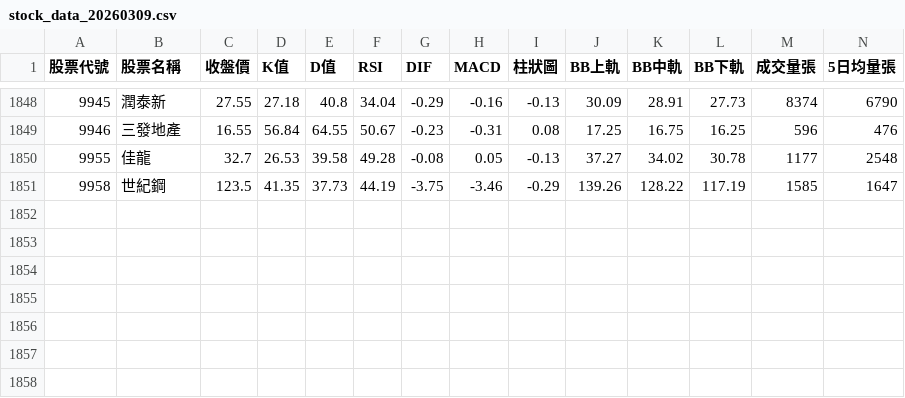
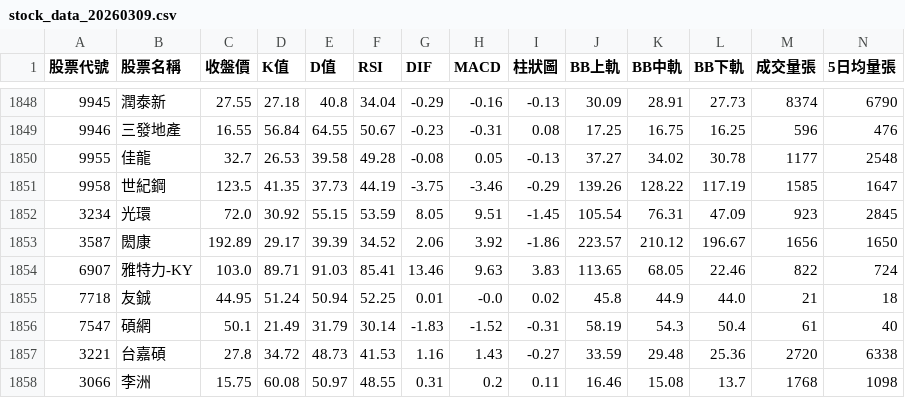
Before and after one commit to Amati-Lee/stock-system, a CSV file: stock_data_20260309.csv, drawn as a sheet; only a part is shown, gaps mark what is left out; rows hold the shown columns only; the diff names each change by its address in the sheet, - before the commit and + after, or states it on an @@ line.

```diff
--- a/stock_data_20260309.csv
+++ b/stock_data_20260309.csv
+row 1852: 3234 | 光環 | 72.0 | 30.92 | 55.15 | 53.59 | 8.05 | 9.51 | -1.45 | 105.54 | 76.31 | 47.09 | 923 | 2845
+row 1853: 3587 | 閎康 | 192.89 | 29.17 | 39.39 | 34.52 | 2.06 | 3.92 | -1.86 | 223.57 | 210.12 | 196.67 | 1656 | 1650
+row 1854: 6907 | 雅特力-KY | 103.0 | 89.71 | 91.03 | 85.41 | 13.46 | 9.63 | 3.83 | 113.65 | 68.05 | 22.46 | 822 | 724
+row 1855: 7718 | 友鋮 | 44.95 | 51.24 | 50.94 | 52.25 | 0.01 | -0.0 | 0.02 | 45.8 | 44.9 | 44.0 | 21 | 18
+row 1856: 7547 | 碩網 | 50.1 | 21.49 | 31.79 | 30.14 | -1.83 | -1.52 | -0.31 | 58.19 | 54.3 | 50.4 | 61 | 40
+row 1857: 3221 | 台嘉碩 | 27.8 | 34.72 | 48.73 | 41.53 | 1.16 | 1.43 | -0.27 | 33.59 | 29.48 | 25.36 | 2720 | 6338
+row 1858: 3066 | 李洲 | 15.75 | 60.08 | 50.97 | 48.55 | 0.31 | 0.2 | 0.11 | 16.46 | 15.08 | 13.7 | 1768 | 1098
```
Also changed, not shown: stock_data_20260310.csv, stock_data_20260311.csv, 17 other files.
